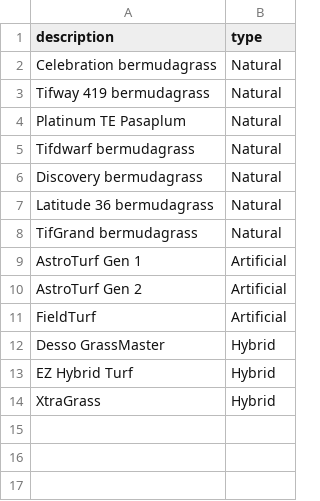
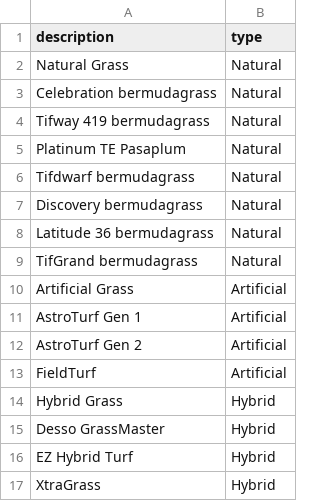
Before and after one commit to soccermetrics/marcotti, a CSV file: data/surfaces.csv, drawn as a sheet; the diff names each change by its address in the sheet, - before the commit and + after, or states it on an @@ line.

Commit message:
Add generic surface names to playing surface data file

```diff
--- a/data/surfaces.csv
+++ b/data/surfaces.csv
+row 2: Natural Grass | Natural
+row 10: Artificial Grass | Artificial
+row 14: Hybrid Grass | Hybrid
```
